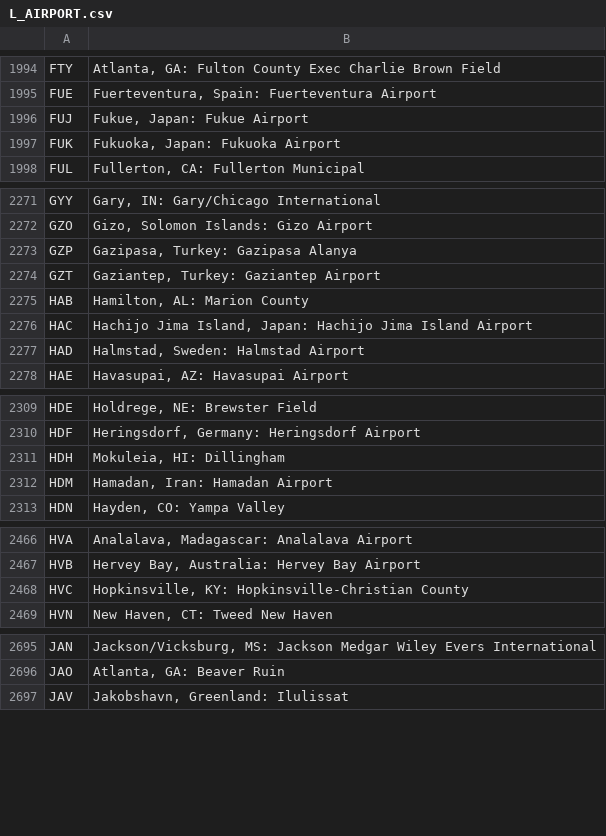
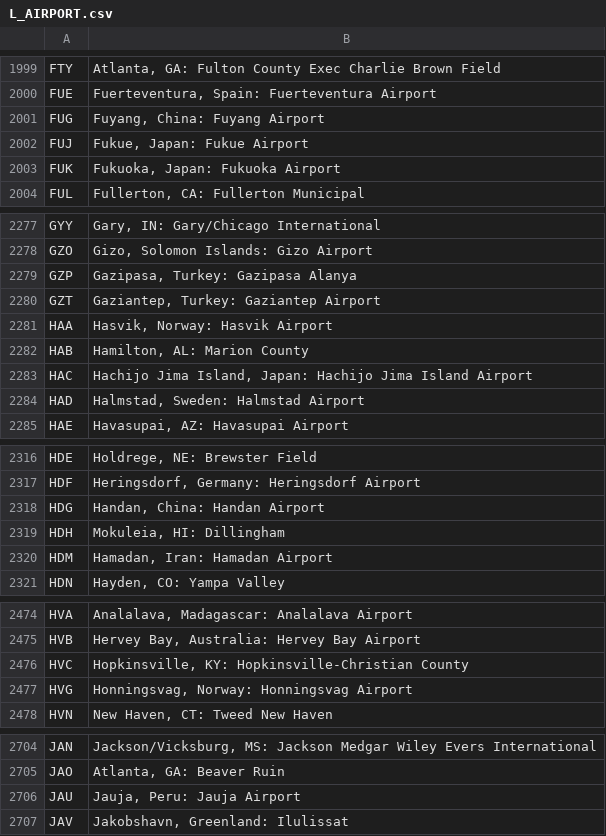
Before and after one commit to airplaneboii/Aircraft-Delay-Prediction, a CSV file: data/lookup/L_AIRPORT.csv, drawn as a sheet; only a part is shown, gaps mark what is left out; the diff covers the shown part only; the diff names each change by its address in the sheet, - before the commit and + after, or states it on an @@ line.

```diff
--- a/data/lookup/L_AIRPORT.csv
+++ b/data/lookup/L_AIRPORT.csv
+row 2001: FUG | Fuyang, China: Fuyang Airport
+row 2281: HAA | Hasvik, Norway: Hasvik Airport
+row 2318: HDG | Handan, China: Handan Airport
+row 2477: HVG | Honningsvag, Norway: Honningsvag Airport
+row 2706: JAU | Jauja, Peru: Jauja Airport
```
Also changed, not shown: 16 added rows and 1 edited cell elsewhere in this file, data/lookup/L_AIRLINE_ID.csv, data/lookup/L_AIRPORT_SEQ_ID.csv, 13 other files.
